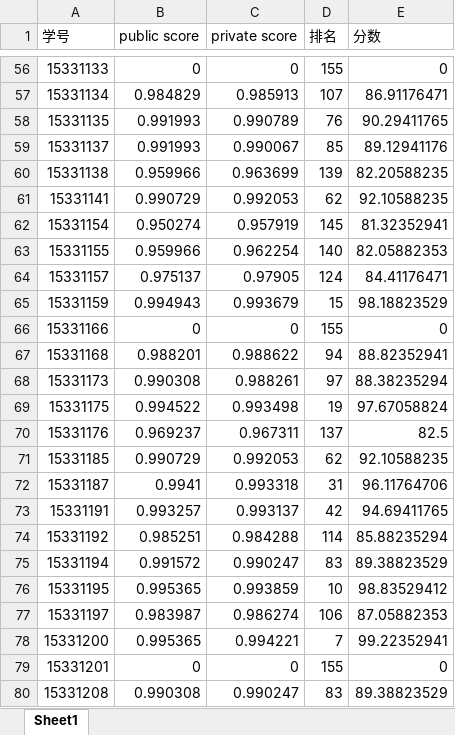
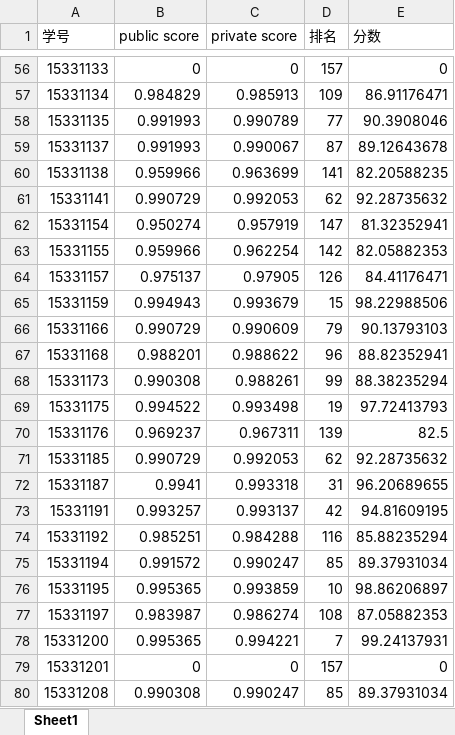
Before and after one commit to xieguotian/xieguotian.github.io, an Excel workbook: homework/期中作业-分数-学生.xlsx, sheet Sheet1, drawn as a sheet; only a part is shown, gaps mark what is left out; values as stored, in another font and other column widths than the file's, no borders; the diff covers the shown part only; the diff names each change by its address in the sheet, - before the commit and + after, or states it on an @@ line.

```diff
--- a/homework/期中作业-分数-学生.xlsx (sheet Sheet1)
+++ b/homework/期中作业-分数-学生.xlsx (sheet Sheet1)
-D56 (排名): 155
+D56 (排名): 157
-D57 (排名): 107
+D57 (排名): 109
-D58 (排名): 76
+D58 (排名): 77
-E58 (分数): 90.29411765
+E58 (分数): 90.3908046
-D59 (排名): 85
+D59 (排名): 87
-E59 (分数): 89.12941176
+E59 (分数): 89.12643678
-D60 (排名): 139
+D60 (排名): 141
-E61 (分数): 92.10588235
+E61 (分数): 92.28735632
-D62 (排名): 145
+D62 (排名): 147
-D63 (排名): 140
+D63 (排名): 142
-D64 (排名): 124
+D64 (排名): 126
-E65 (分数): 98.18823529
+E65 (分数): 98.22988506
-B66 (public score): 0
+B66 (public score): 0.990729
-C66 (private score): 0
+C66 (private score): 0.990609
-D66 (排名): 155
+D66 (排名): 79
-E66 (分数): 0
+E66 (分数): 90.13793103
-D67 (排名): 94
+D67 (排名): 96
-D68 (排名): 97
+D68 (排名): 99
-E69 (分数): 97.67058824
+E69 (分数): 97.72413793
-D70 (排名): 137
+D70 (排名): 139
-E71 (分数): 92.10588235
+E71 (分数): 92.28735632
-E72 (分数): 96.11764706
+E72 (分数): 96.20689655
-E73 (分数): 94.69411765
+E73 (分数): 94.81609195
-D74 (排名): 114
+D74 (排名): 116
-D75 (排名): 83
+D75 (排名): 85
-E75 (分数): 89.38823529
+E75 (分数): 89.37931034
-E76 (分数): 98.83529412
+E76 (分数): 98.86206897
-D77 (排名): 106
+D77 (排名): 108
-E78 (分数): 99.22352941
+E78 (分数): 99.24137931
-D79 (排名): 155
+D79 (排名): 157
-D80 (排名): 83
+D80 (排名): 85
-E80 (分数): 89.38823529
+E80 (分数): 89.37931034
```
Also changed, not shown: 153 edited cells and cell formats elsewhere in this sheet.
